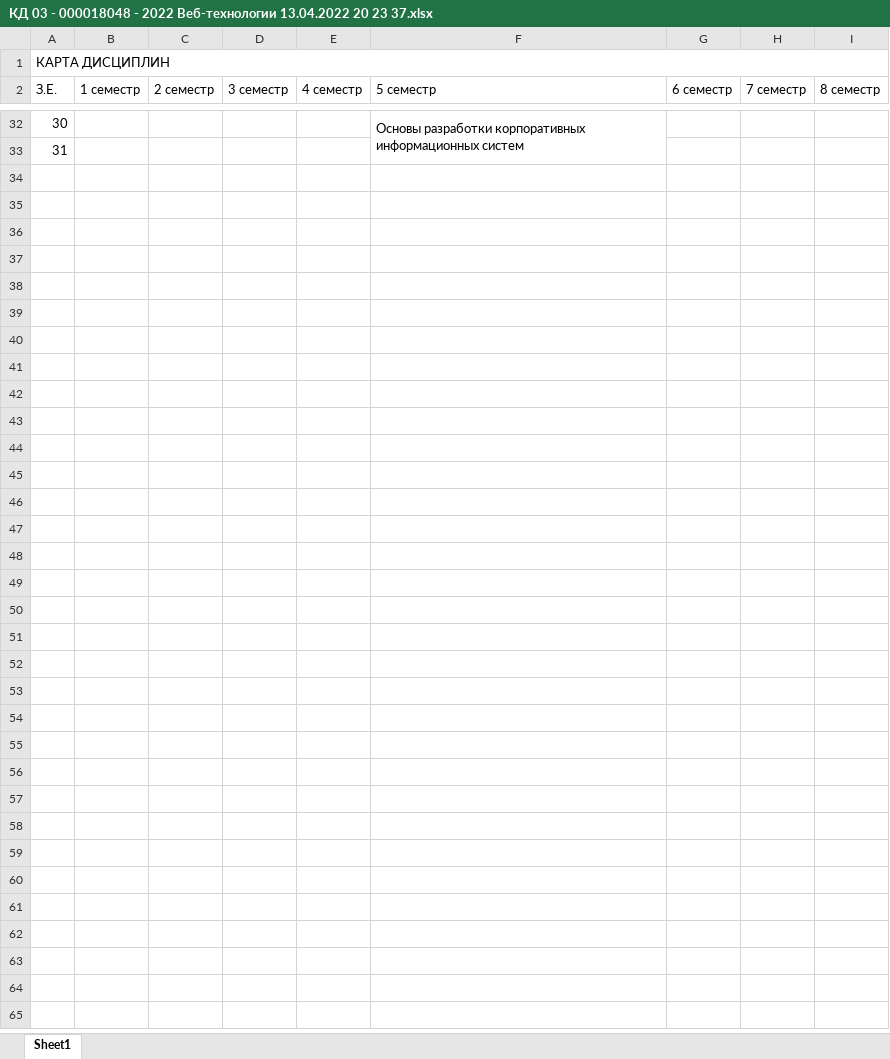
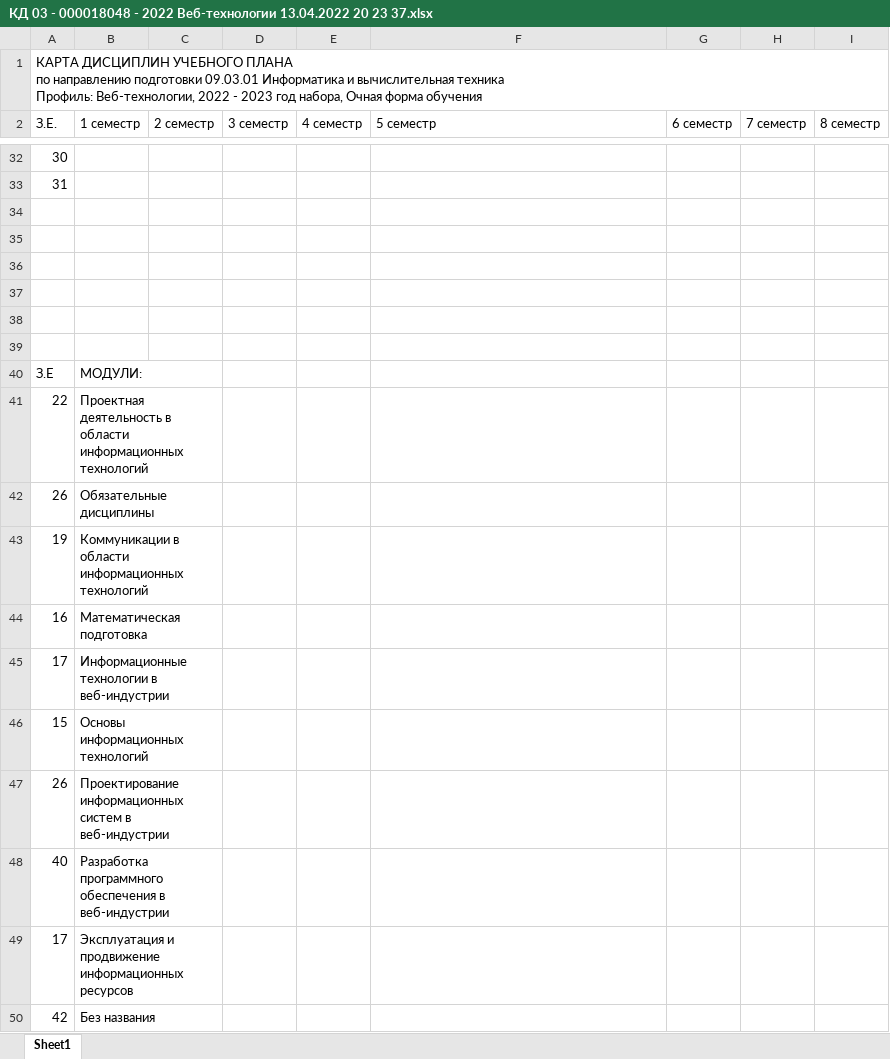
Before and after one commit to maps-of-discipline/maps_backend, an Excel workbook: static/temp/КД 03 - 000018048 - 2022 Веб-технологии 13.04.2022 20 23 37.xlsx, sheet Sheet1, drawn as a sheet; only a part is shown, gaps mark what is left out; values as stored, in another font and other column widths than the file's, no cell formats; removed rows and columns are numbered as before the commit, all else as after; ↵ is a line break in a cell; the diff covers the shown part only; the diff names each change by its address in the sheet, - before the commit and + after, or states it on an @@ line.

```diff
--- a/static/temp/КД 03 - 000018048 - 2022 Веб-технологии 13.04.2022 20 23 37.xlsx (sheet Sheet1)
+++ b/static/temp/КД 03 - 000018048 - 2022 Веб-технологии 13.04.2022 20 23 37.xlsx (sheet Sheet1)
-A1 (З.Е.): КАРТА ДИСЦИПЛИН
+A1 (З.Е.): КАРТА ДИСЦИПЛИН УЧЕБНОГО ПЛАНА ↵ по направлению подготовки 09.03.01 Информатика и вычислительная техника ↵ Профиль: Веб-технологии, 2022 - 2023 год набора, Очная форма обучения
-F32 (5 семестр): Основы разработки корпоративных информационных систем
+F32 (5 семестр): (empty)
-F32:F33 merged
+row 34: (empty)
+row 35: (empty)
+row 36: (empty)
+row 37: (empty)
+row 38: (empty)
+row 39: (empty)
+row 40: З.Е | МОДУЛИ:
+row 41: 22 | Проектная деятельность в области информационных технологий
+row 42: 26 | Обязательные дисциплины
+row 43: 19 | Коммуникации в области информационных технологий
+row 44: 16 | Математическая подготовка
+row 45: 17 | Информационные технологии в веб-индустрии
+row 46: 15 | Основы информационных технологий
+row 47: 26 | Проектирование информационных систем в веб-индустрии
+row 48: 40 | Разработка программного обеспечения в веб-индустрии
+row 49: 17 | Эксплуатация и продвижение информационных ресурсов
+row 50: 42 | Без названия
```
Also changed, not shown: 20 added rows, 20 removed rows, 16 edited cells and merged cells elsewhere in this sheet, cell formats, 11 other files.
